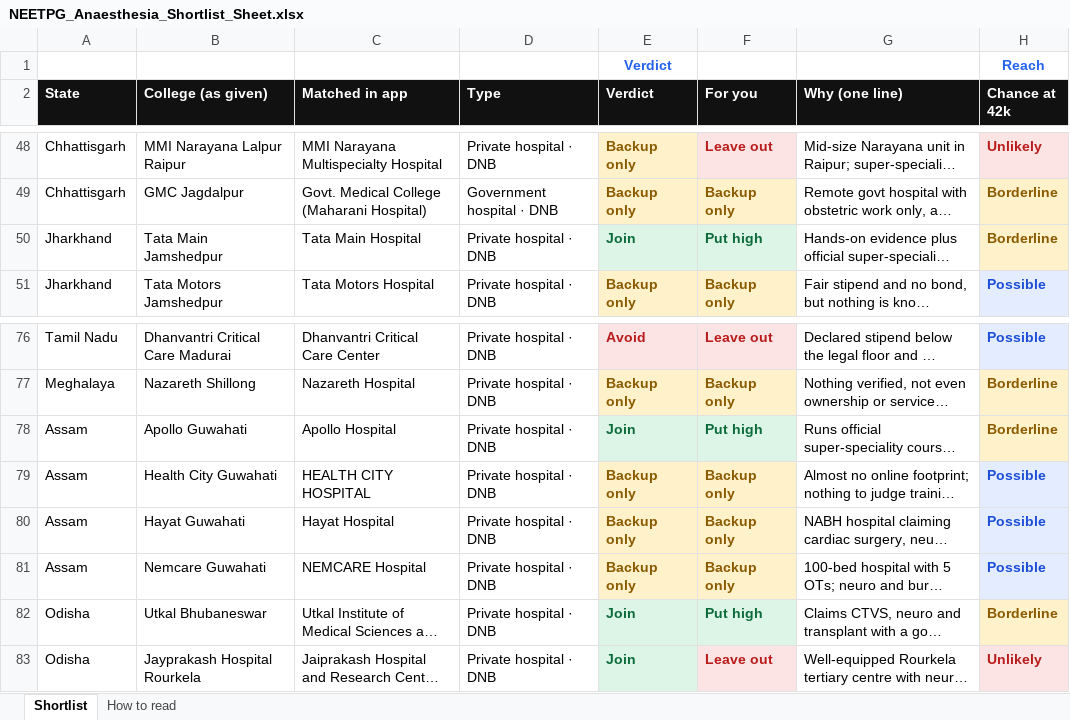
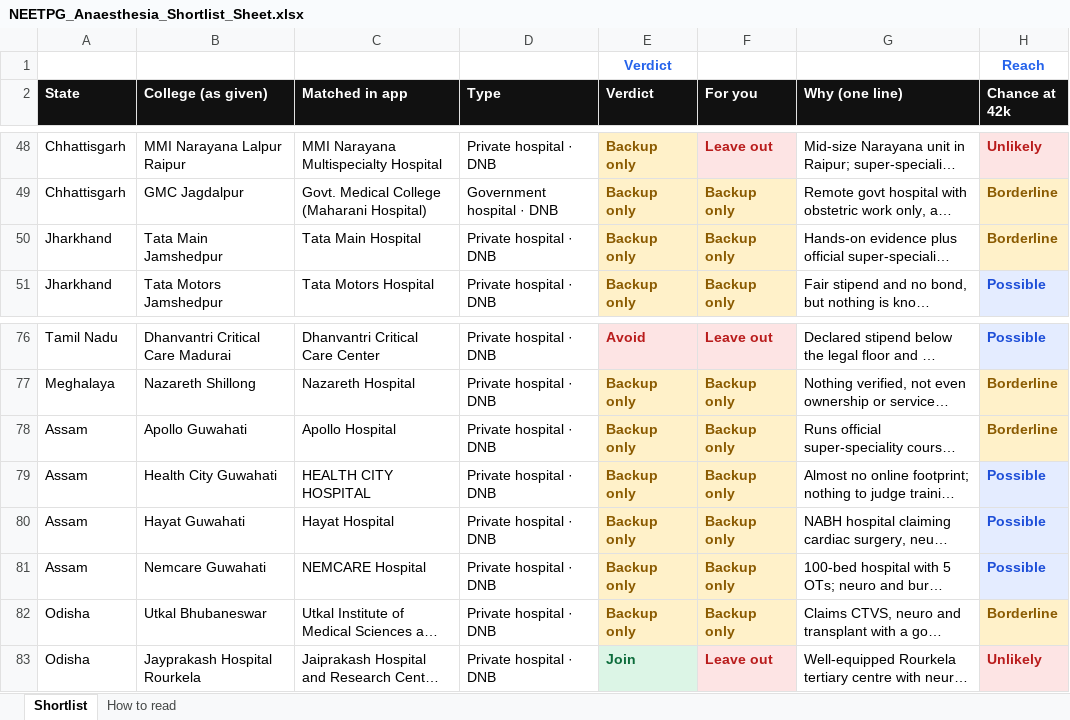
Before and after one commit to pankajrajput0312/neetpg-planner, an Excel workbook: public/NEETPG_Anaesthesia_Shortlist_Sheet.xlsx, sheet Shortlist, drawn as a sheet; only a part is shown, gaps mark what is left out; long unchanged cells end in …; values as stored, in another font and other column widths than the file's, no borders; the diff names each change by its address in the sheet, - before the commit and + after, or states it on an @@ line.

```diff
--- a/public/NEETPG_Anaesthesia_Shortlist_Sheet.xlsx (sheet Shortlist)
+++ b/public/NEETPG_Anaesthesia_Shortlist_Sheet.xlsx (sheet Shortlist)
-E50 (Verdict): Join
+E50 (Verdict): Backup only
@@ E50:F50 fill: #DCF5E6 → #FFF1C9, text colour: #0B6B3A → #8A5A00 @@
-F50 (For you): Put high
+F50 (For you): Backup only
-E78 (Verdict): Join
+E78 (Verdict): Backup only
@@ E78:F78 fill: #DCF5E6 → #FFF1C9, text colour: #0B6B3A → #8A5A00 @@
-F78 (For you): Put high
+F78 (For you): Backup only
-E82 (Verdict): Join
+E82 (Verdict): Backup only
@@ E82:F82 fill: #DCF5E6 → #FFF1C9, text colour: #0B6B3A → #8A5A00 @@
-F82 (For you): Put high
+F82 (For you): Backup only
```
Also changed, not shown: 3 other files.
